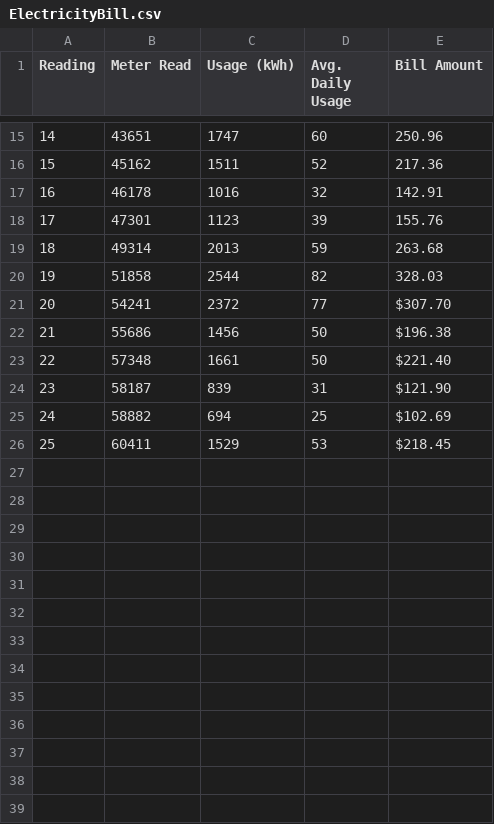
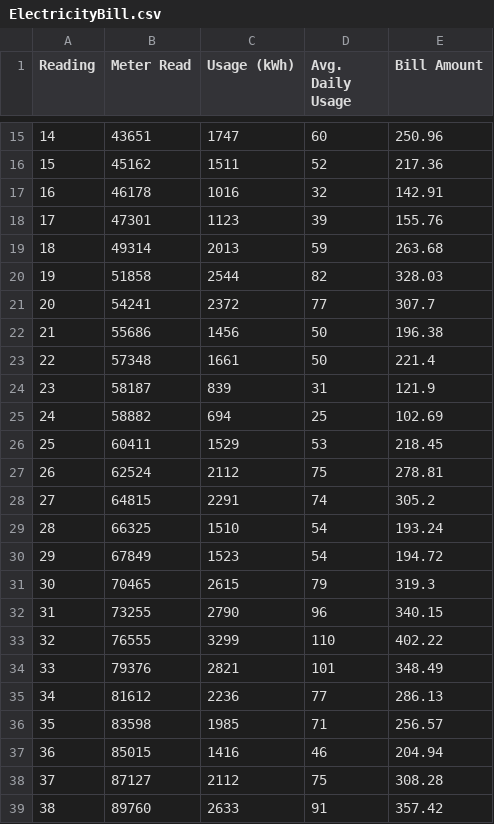
Before and after one commit to jagelves/Data, a CSV file: ElectricityBill.csv, drawn as a sheet; only a part is shown, gaps mark what is left out.

Commit message:
Add files via upload

```diff
--- a/ElectricityBill.csv
+++ b/ElectricityBill.csv
@@ -20,7 +20,20 @@
 19,51858,2544,82,328.03
-20,54241,2372,77,$307.70
-21,55686,1456,50,$196.38
-22,57348,1661,50,$221.40
-23,58187,839,31,$121.90
-24,58882,694,25,$102.69
-25,60411,1529,53,$218.45
+20,54241,2372,77,307.7
+21,55686,1456,50,196.38
+22,57348,1661,50,221.4
+23,58187,839,31,121.9
+24,58882,694,25,102.69
+25,60411,1529,53,218.45
+26,62524,2112,75,278.81
+27,64815,2291,74,305.2
+28,66325,1510,54,193.24
+29,67849,1523,54,194.72
+30,70465,2615,79,319.3
+31,73255,2790,96,340.15
+32,76555,3299,110,402.22
+33,79376,2821,101,348.49
+34,81612,2236,77,286.13
+35,83598,1985,71,256.57
+36,85015,1416,46,204.94
+37,87127,2112,75,308.28
+38,89760,2633,91,357.42
```
